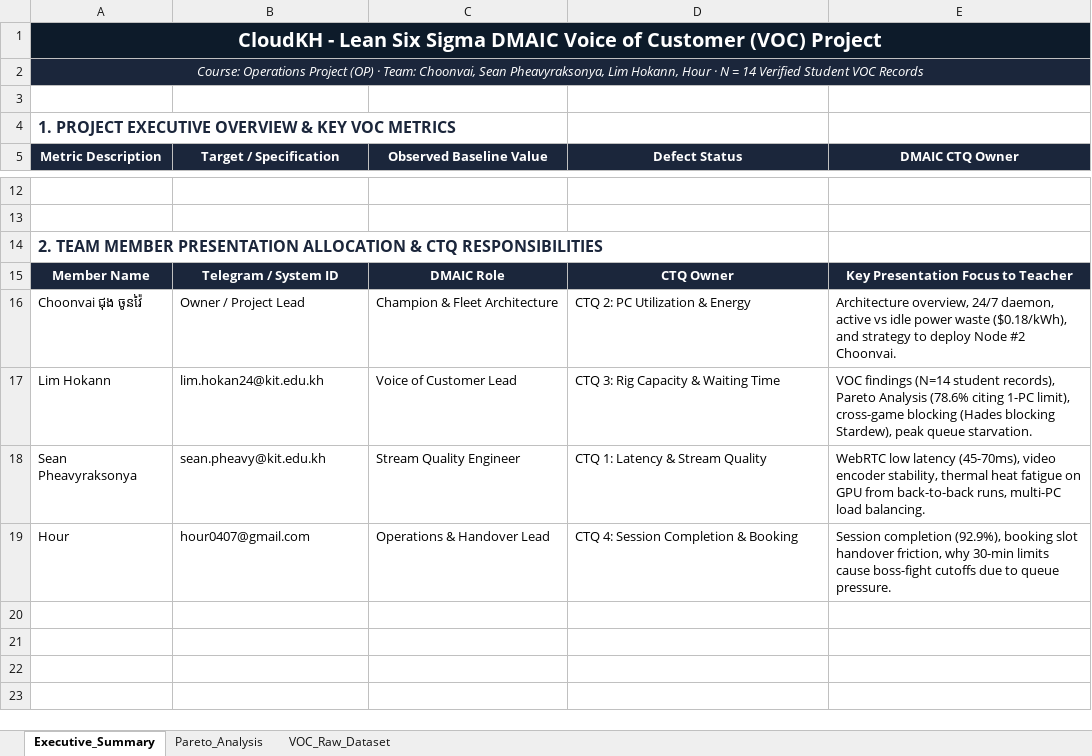
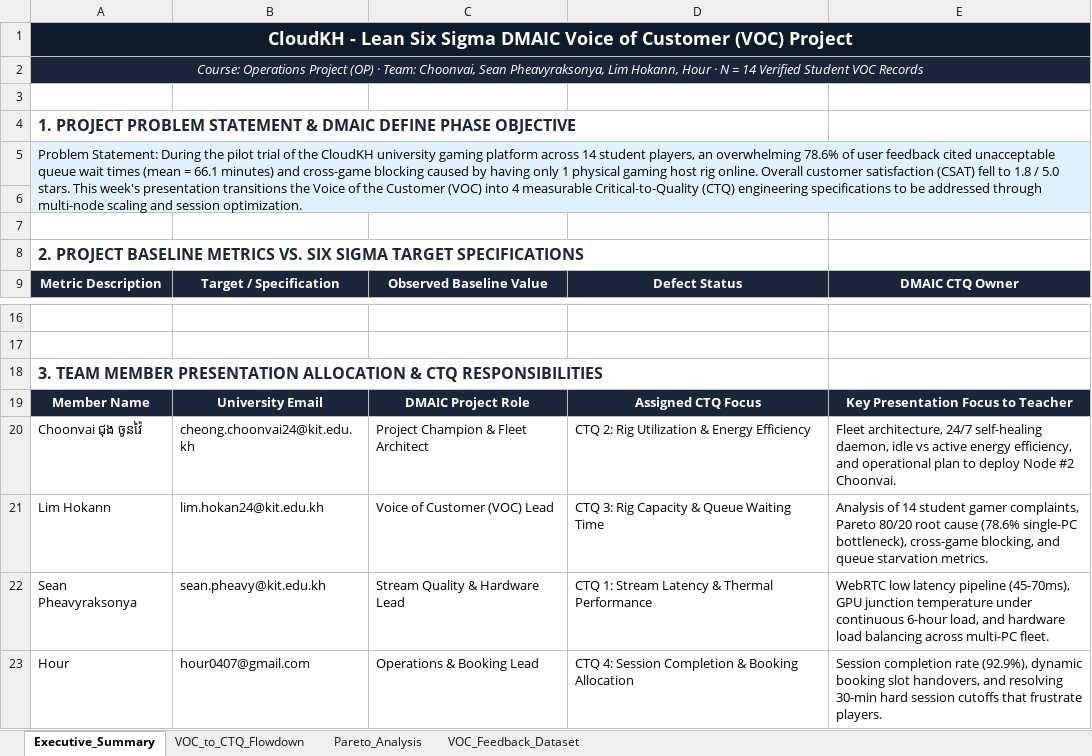
Before and after one commit to cvrvai/cloudGaming, an Excel workbook: CloudKH_Lean_Six_Sigma_VOC_Presentation.xlsx, sheet Executive_Summary, drawn as a sheet; only a part is shown, gaps mark what is left out; values as stored, in another font and other column widths than the file's, no borders; addresses are those after the commit; the diff names each change by its address in the sheet, - before the commit and + after, or states it on an @@ line.

Commit message:
Add VOC-to-CTQ Flowdown Translation Matrix sheet to Excel export and presentation workbook

```diff
--- a/CloudKH_Lean_Six_Sigma_VOC_Presentation.xlsx (sheet Executive_Summary)
+++ b/CloudKH_Lean_Six_Sigma_VOC_Presentation.xlsx (sheet Executive_Summary)
-sheet tab: VOC_Raw_Dataset
+sheet tab: VOC_to_CTQ_Flowdown
+sheet tab: VOC_Feedback_Dataset
@@ A1 text size: smaller @@
-A4: 1. PROJECT EXECUTIVE OVERVIEW & KEY VOC METRICS
+A4: 1. PROJECT PROBLEM STATEMENT & DMAIC DEFINE PHASE OBJECTIVE
+row 5: Problem Statement: During the pilot trial of the CloudKH university gaming platform across 14 student players, an overwhelming 78.6% of user feedback cited unacceptable queue wait times (mean = 66.1 minutes) and cross-game blocking caused by having only 1 physical gaming host rig online. Overall customer satisfaction (CSAT) fell to 1.8 / 5.0 stars. This week's presentation transitions the Voice of the Customer (VOC) into 4 measurable Critical-to-Quality (CTQ) engineering specifications to be addressed through multi-node scaling and session optimization.
+row 6: (empty)
+row 7: (empty)
+row 8: 2. PROJECT BASELINE METRICS VS. SIX SIGMA TARGET SPECIFICATIONS
-A18: 2. TEAM MEMBER…
+A18: 3. TEAM MEMBER…
-B19: Telegram / System ID
+B19: University Email
-C19: DMAIC Role
+C19: DMAIC Project Role
-D19: CTQ Owner
+D19: Assigned CTQ Focus
-B20: Owner / Project Lead
+B20: cheong.choonvai24@kit.edu.kh
-C20: Champion & Fleet Architecture
+C20: Project Champion & Fleet Architect
-D20: CTQ 2: PC Utilization & Energy
+D20: CTQ 2: Rig Utilization & Energy Efficiency
-E20: Architecture overview, 24/7 daemon, active vs idle power waste ($0.18/kWh), and strategy to deploy…
+E20: Fleet architecture, 24/7 self-healing daemon, idle vs active energy efficiency, and operational plan to deploy…
-C21: Voice of Customer Lead
+C21: Voice of Customer (VOC) Lead
-D21: CTQ 3: Rig Capacity & Waiting Time
+D21: CTQ 3: Rig Capacity & Queue Waiting Time
-E21: VOC findings (N=14 student records), Pareto Analysis (78.6% citing 1-PC limit), cross-game blocking (Hades blocking Stardew), peak queue starvation.
+E21: Analysis of 14 student gamer complaints, Pareto 80/20 root cause (78.6% single-PC bottleneck), cross-game blocking, and queue starvation metrics.
-C22: Stream Quality Engineer
+C22: Stream Quality & Hardware Lead
-D22: CTQ 1: Latency & Stream Quality
+D22: CTQ 1: Stream Latency & Thermal Performance
-E22: …low latency (45-70ms), video encoder stability, thermal heat fatigue on GPU from back-to-back runs, multi-PC load balancing.
+E22: …low latency pipeline (45-70ms), GPU junction temperature under continuous 6-hour load, and hardware load balancing across multi-PC fleet.
-C23: Operations & Handover Lead
+C23: Operations & Booking Lead
-D23: CTQ 4: Session Completion & Booking
+D23: CTQ 4: Session Completion & Booking Allocation
-E23: Session completion (92.9%), booking slot handover friction, why 30-min limits cause boss-fight cutoffs due to queue pressure.
+E23: Session completion rate (92.9%), dynamic booking slot handovers, and resolving 30-min hard session cutoffs that frustrate players.
```
Also changed, not shown: sheet Pareto_Analysis, 2 other files.
